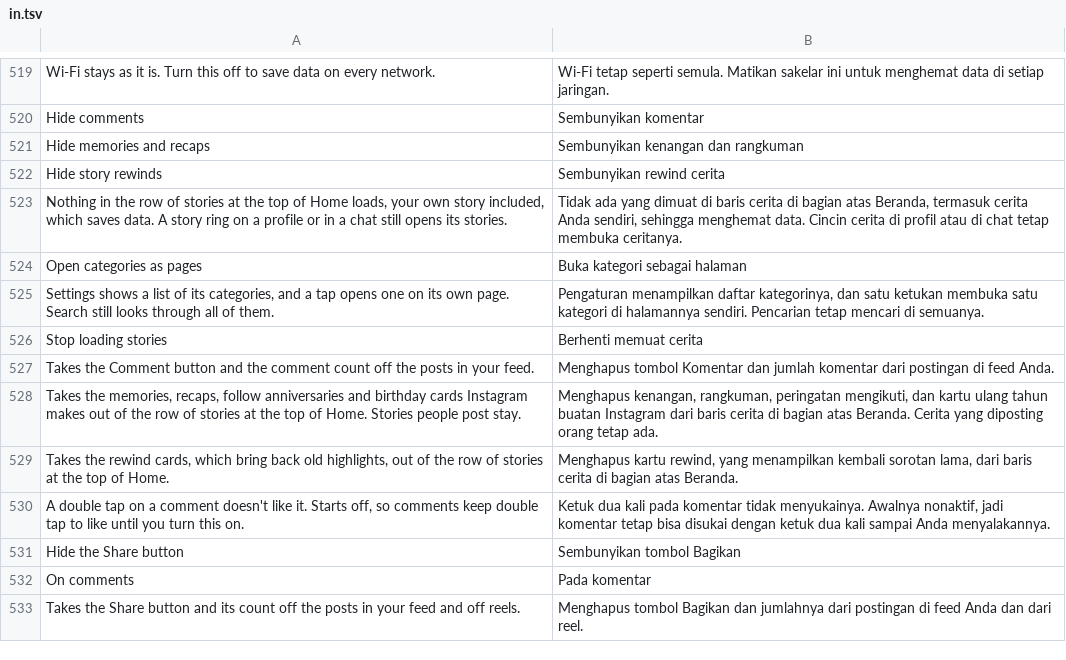
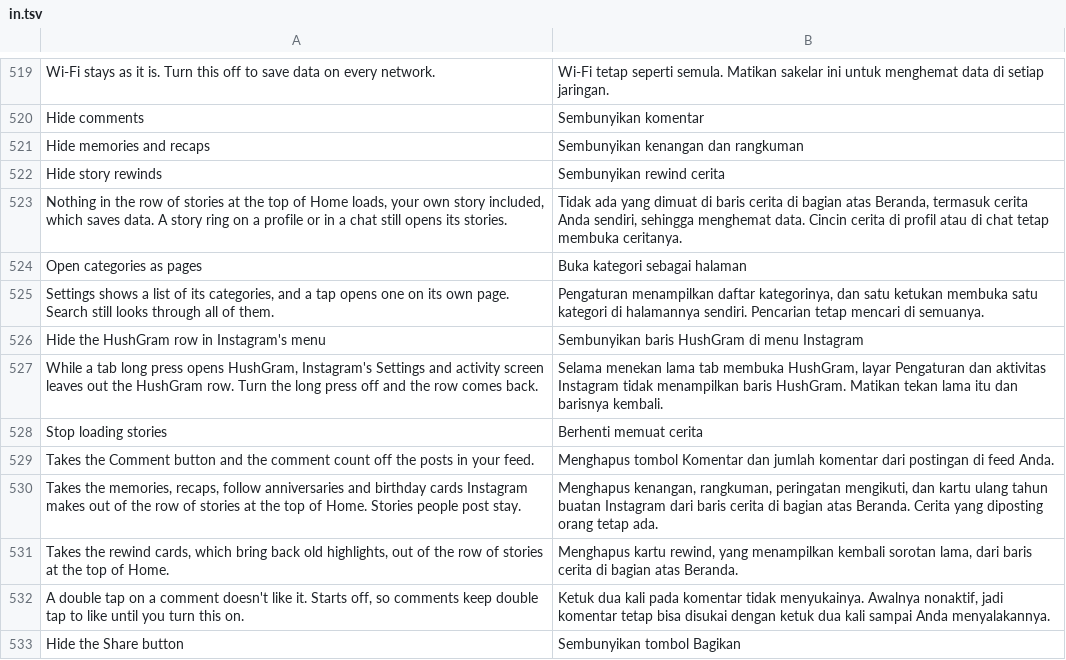
Before and after one commit to Chazy12/HushGram, a TSV file: extensions/shared/library/src/main/l10n/in.tsv, drawn as a sheet; only a part is shown, gaps mark what is left out; the shorter side is filled out with more unchanged rows; the diff names each change by its address in the sheet, - before the commit and + after, or states it on an @@ line.

```diff
--- a/extensions/shared/library/src/main/l10n/in.tsv
+++ b/extensions/shared/library/src/main/l10n/in.tsv
+row 526: Hide the HushGram row in Instagram's menu | Sembunyikan baris HushGram di menu Instagram
+row 527: While a tab long press opens HushGram, Instagram's Settings and activity screen leaves out the HushGram row. Turn the long press off and the row comes back. | Selama menekan lama tab membuka HushGram, layar Pengaturan dan aktivitas Instagram tidak menampilkan baris HushGram. Matikan tekan lama itu dan barisnya kembali.
```
Also changed, not shown: extensions/shared/library/src/main/l10n/de.tsv, extensions/shared/library/src/main/l10n/es.tsv, 12 other files.
